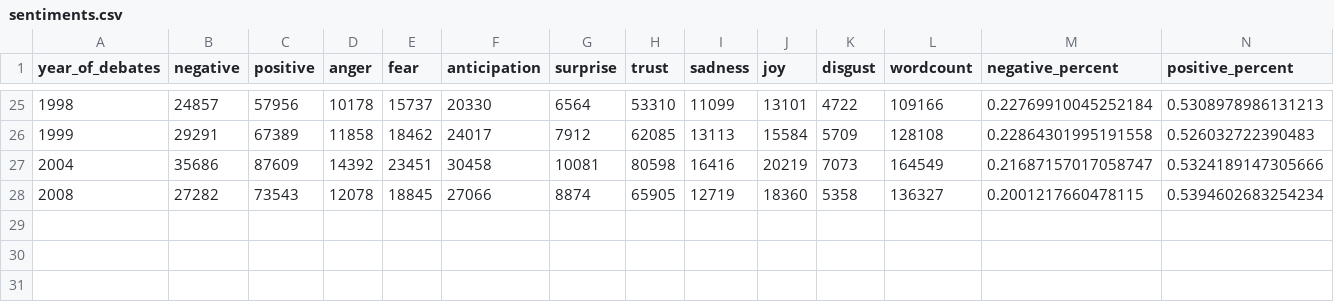
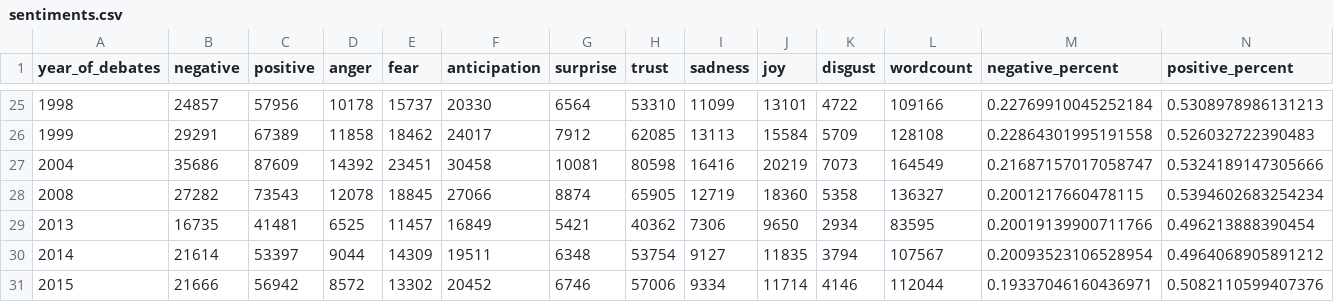
Before and after one commit to jingshisun/KenyaParliamentaryDebates, a CSV file: Part A/Output/sentiments.csv, drawn as a sheet; only a part is shown, gaps mark what is left out; rows hold the shown columns only; the diff names each change by its address in the sheet, - before the commit and + after, or states it on an @@ line.

```diff
--- a/Part A/Output/sentiments.csv
+++ b/Part A/Output/sentiments.csv
+row 29: 2013 | 16735 | 41481 | 6525 | 11457 | 16849 | 5421 | 40362 | 7306 | 9650 | 2934 | 83595 | 0.20019139900711766 | 0.496213888390454
+row 30: 2014 | 21614 | 53397 | 9044 | 14309 | 19511 | 6348 | 53754 | 9127 | 11835 | 3794 | 107567 | 0.20093523106528954 | 0.4964068905891212
+row 31: 2015 | 21666 | 56942 | 8572 | 13302 | 20452 | 6746 | 57006 | 9334 | 11714 | 4146 | 112044 | 0.19337046160436971 | 0.5082110599407376
```
Also changed, not shown: Part A/Output/wordcount.csv, 3 other files.
